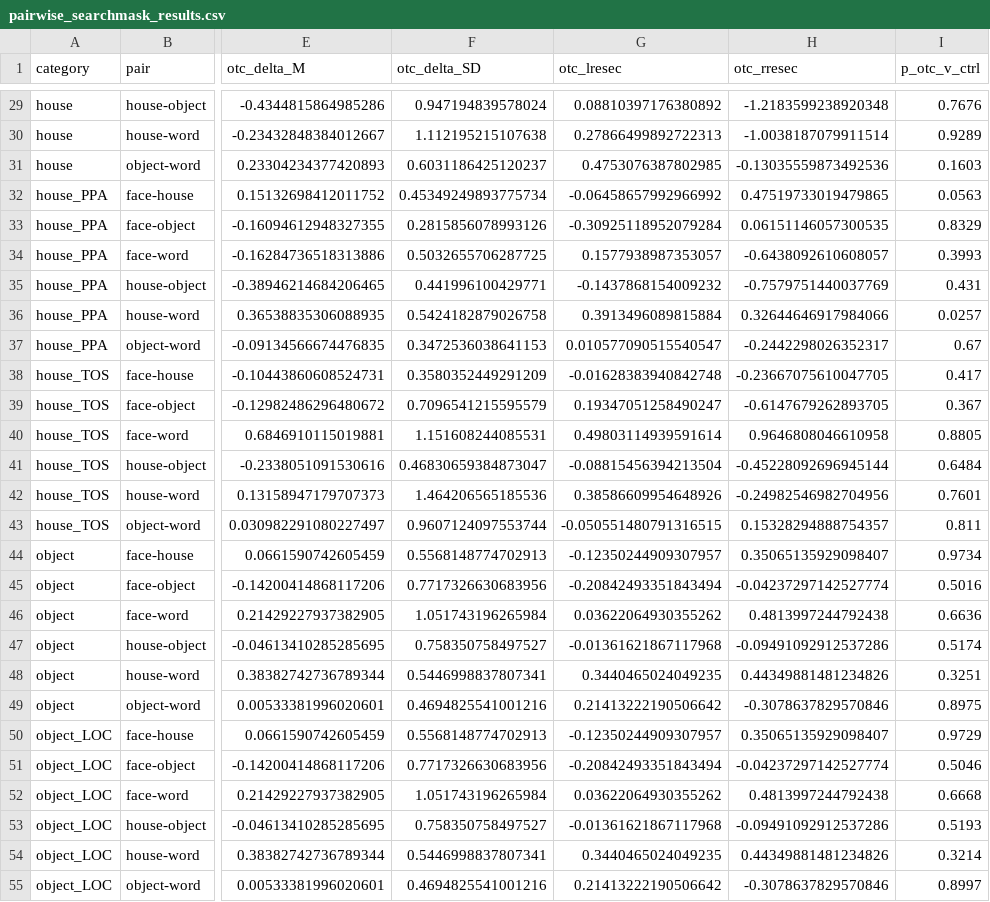
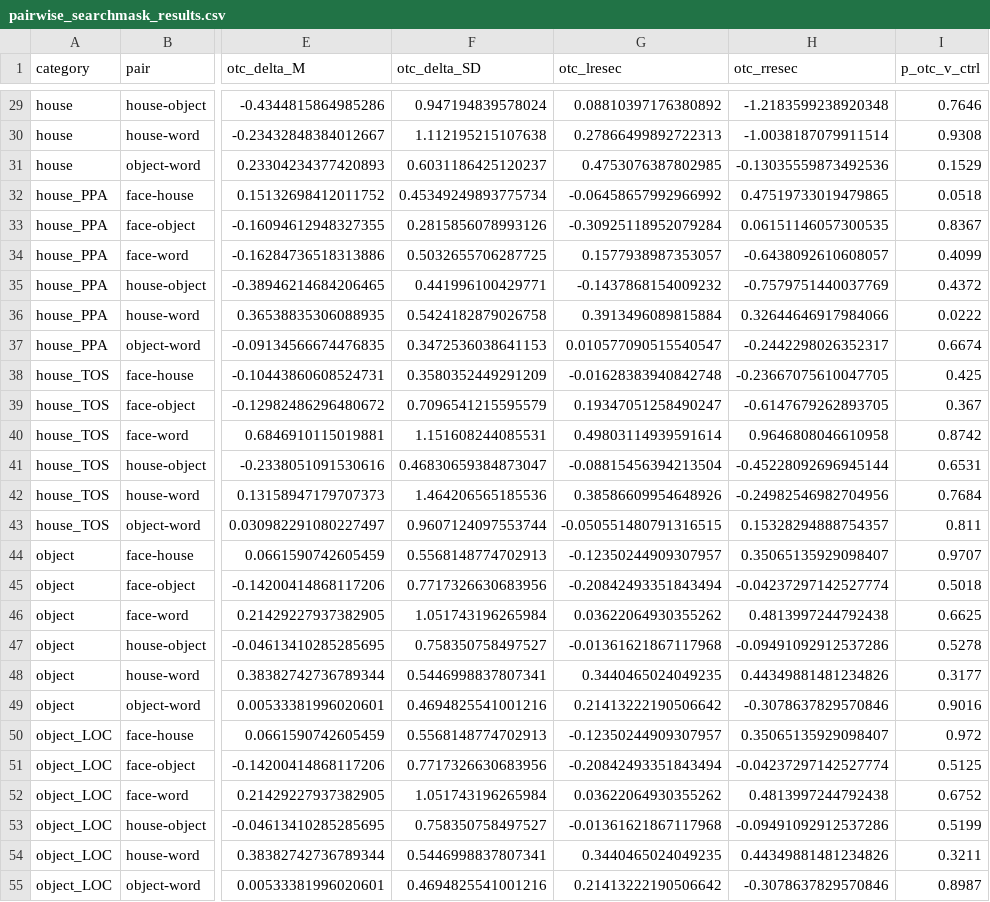
Before and after one commit to cnsimmons/sym_pt, a CSV file: B_analyses/pairwise_searchmask_results.csv, drawn as a sheet; only a part is shown, gaps mark what is left out; the diff covers the shown part only; the diff names each change by its address in the sheet, - before the commit and + after, or states it on an @@ line.

```diff
--- a/B_analyses/pairwise_searchmask_results.csv
+++ b/B_analyses/pairwise_searchmask_results.csv
-I29 (p_otc_v_ctrl): 0.7676
+I29 (p_otc_v_ctrl): 0.7646
-I30 (p_otc_v_ctrl): 0.9289
+I30 (p_otc_v_ctrl): 0.9308
-I31 (p_otc_v_ctrl): 0.1603
+I31 (p_otc_v_ctrl): 0.1529
-I32 (p_otc_v_ctrl): 0.0563
+I32 (p_otc_v_ctrl): 0.0518
-I33 (p_otc_v_ctrl): 0.8329
+I33 (p_otc_v_ctrl): 0.8367
-I34 (p_otc_v_ctrl): 0.3993
+I34 (p_otc_v_ctrl): 0.4099
-I35 (p_otc_v_ctrl): 0.431
+I35 (p_otc_v_ctrl): 0.4372
-I36 (p_otc_v_ctrl): 0.0257
+I36 (p_otc_v_ctrl): 0.0222
-I37 (p_otc_v_ctrl): 0.67
+I37 (p_otc_v_ctrl): 0.6674
-I38 (p_otc_v_ctrl): 0.417
+I38 (p_otc_v_ctrl): 0.425
-I40 (p_otc_v_ctrl): 0.8805
+I40 (p_otc_v_ctrl): 0.8742
-I41 (p_otc_v_ctrl): 0.6484
+I41 (p_otc_v_ctrl): 0.6531
-I42 (p_otc_v_ctrl): 0.7601
+I42 (p_otc_v_ctrl): 0.7684
-I44 (p_otc_v_ctrl): 0.9734
+I44 (p_otc_v_ctrl): 0.9707
-I45 (p_otc_v_ctrl): 0.5016
+I45 (p_otc_v_ctrl): 0.5018
-I46 (p_otc_v_ctrl): 0.6636
+I46 (p_otc_v_ctrl): 0.6625
-I47 (p_otc_v_ctrl): 0.5174
+I47 (p_otc_v_ctrl): 0.5278
-I48 (p_otc_v_ctrl): 0.3251
+I48 (p_otc_v_ctrl): 0.3177
-I49 (p_otc_v_ctrl): 0.8975
+I49 (p_otc_v_ctrl): 0.9016
-I50 (p_otc_v_ctrl): 0.9729
+I50 (p_otc_v_ctrl): 0.972
-I51 (p_otc_v_ctrl): 0.5046
+I51 (p_otc_v_ctrl): 0.5125
-I52 (p_otc_v_ctrl): 0.6668
+I52 (p_otc_v_ctrl): 0.6752
-I53 (p_otc_v_ctrl): 0.5193
+I53 (p_otc_v_ctrl): 0.5199
-I54 (p_otc_v_ctrl): 0.3214
+I54 (p_otc_v_ctrl): 0.3211
-I55 (p_otc_v_ctrl): 0.8997
+I55 (p_otc_v_ctrl): 0.8987
```
Also changed, not shown: 50 edited cells elsewhere in this file, 1 other file.
